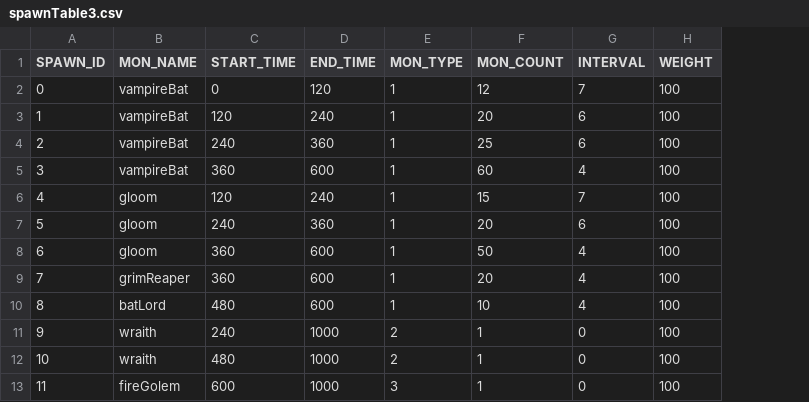
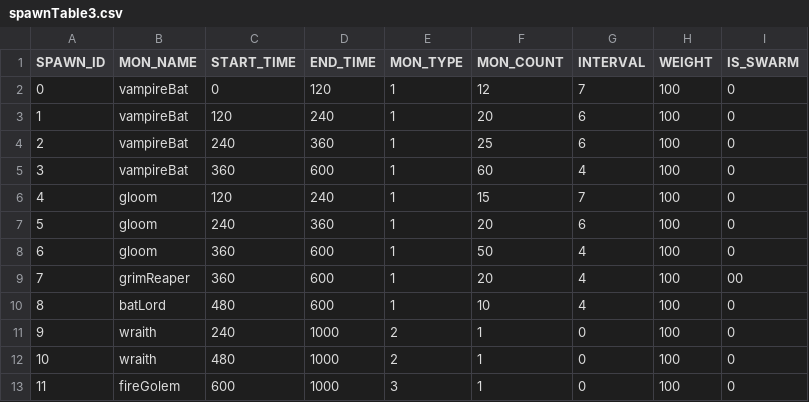
Before and after one commit to snowman00-hub/DungeonCleaner, a CSV file: DungeonCleaner/Assets/Resources/DataTables/spawnTable3.csv, drawn as a sheet; the diff names each change by its address in the sheet, - before the commit and + after, or states it on an @@ line.

```diff
--- a/DungeonCleaner/Assets/Resources/DataTables/spawnTable3.csv
+++ b/DungeonCleaner/Assets/Resources/DataTables/spawnTable3.csv
+column I (IS_SWARM), rows 2-13: 0 | 0 | 0 | 0 | 0 | 0 | 0 | 00 | 0 | 0 | 0 | 0
```
Also changed, not shown: DungeonCleaner/Assets/Resources/DataTables/ActiveSkillTable.csv, DungeonCleaner/Assets/Resources/DataTables/spawnTable1.csv, 38 other files.
